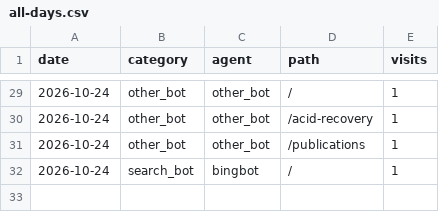
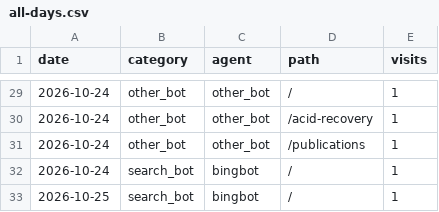
Before and after one commit to d-golubenko/d-golubenko.github.io, a CSV file: analytics/all-days.csv, drawn as a sheet; only a part is shown, gaps mark what is left out.

```diff
--- a/analytics/all-days.csv
+++ b/analytics/all-days.csv
@@ -32 +32,2 @@ date,category,agent,path,visits
 2026-10-24,search_bot,bingbot,/,1
+2026-10-25,search_bot,bingbot,/,1
```
Also changed, not shown: 2 other files.
